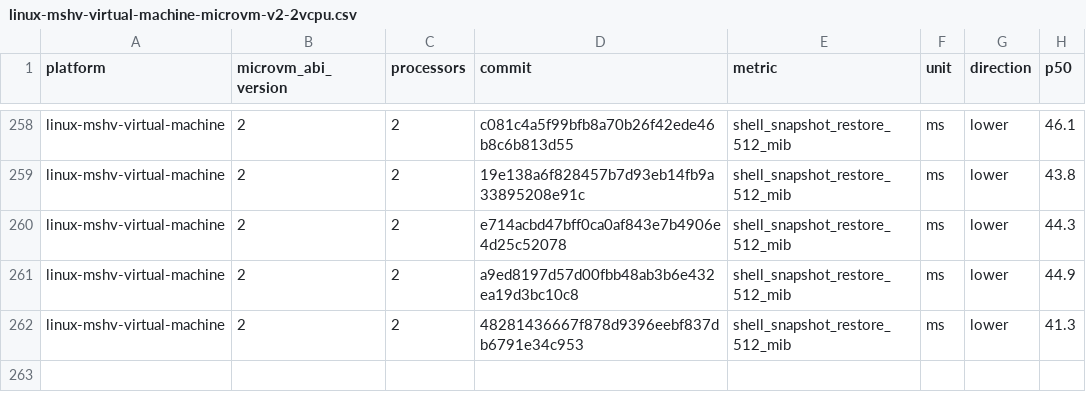
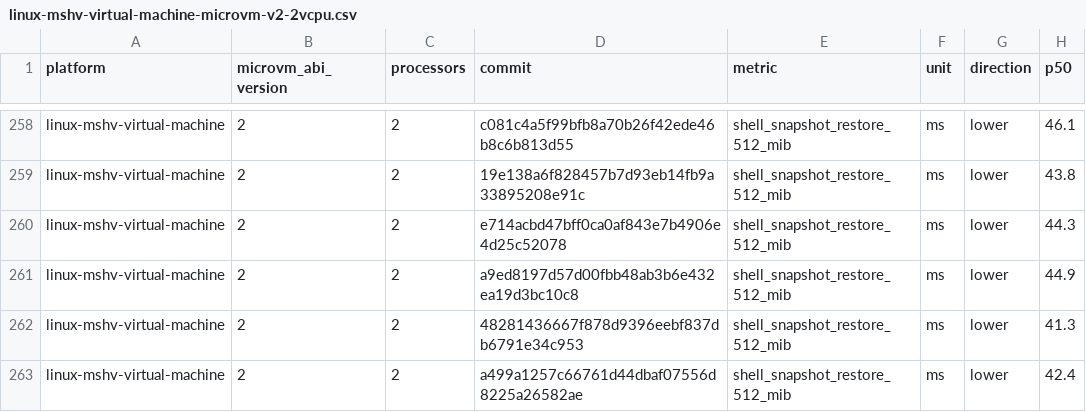
Before and after one commit to Jbansal2/nvx, a CSV file: data/linux-mshv-virtual-machine-microvm-v2-2vcpu.csv, drawn as a sheet; only a part is shown, gaps mark what is left out; the diff names each change by its address in the sheet, - before the commit and + after, or states it on an @@ line.

```diff
--- a/data/linux-mshv-virtual-machine-microvm-v2-2vcpu.csv
+++ b/data/linux-mshv-virtual-machine-microvm-v2-2vcpu.csv
+row 263: linux-mshv-virtual-machine | 2 | 2 | a499a1257c66761d44dbaf07556d8225a26582ae | shell_snapshot_restore_512_mib | ms | lower | 42.4
```
Also changed, not shown: data/linux-kvm-virtual-machine-microvm-v2-1vcpu.csv, data/linux-mshv-virtual-machine-microvm-v2-4vcpu.csv, 9 other files.
